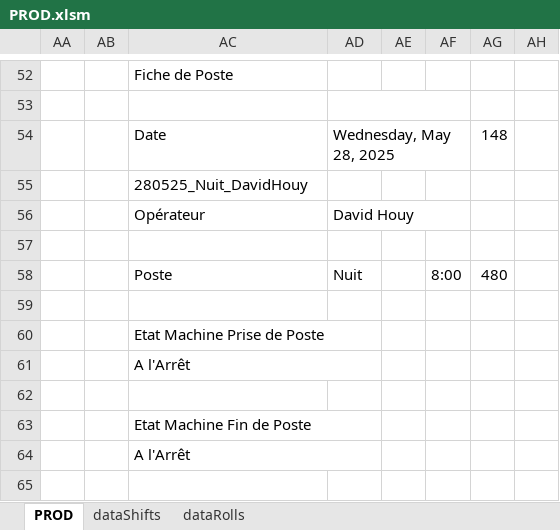
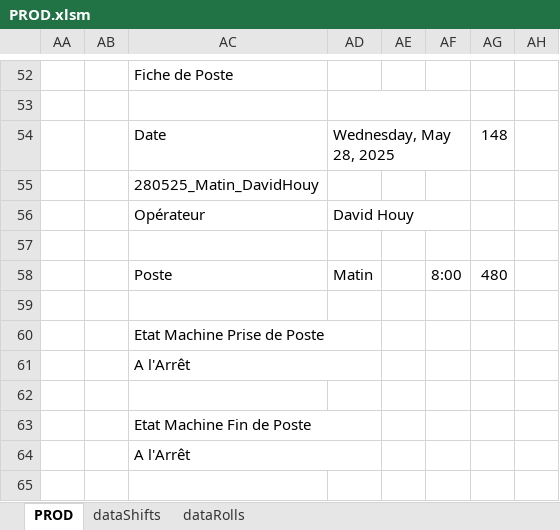
Before and after one commit to NicoWithManyO/Ligne-G, an Excel workbook: PROD.xlsm, sheet PROD, drawn as a sheet; only a part is shown, gaps mark what is left out; values as stored, in another font and other column widths than the file's, no cell formats; charts and pictures and conditional formats not drawn; the diff covers the shown part only; the diff names each change by its address in the sheet, - before the commit and + after, or states it on an @@ line.

Commit message:
Update PROD.xlsm and refactor Roll.cls and Shift.cls to improve data loading and handling. In Roll.cls, added logic to generate a unique ID if the product roll ID is empty. In Shift.cls, commented out the SaveDateTime assignment to prevent overwriting. These changes enhance data integrity and maintainability.

```diff
--- a/PROD.xlsm (sheet PROD)
+++ b/PROD.xlsm (sheet PROD)
-AC55: 280525_Nuit_DavidHouy
+AC55: 280525_Matin_DavidHouy
-AD58: Nuit
+AD58: Matin
```
Also changed, not shown: 9 added rows, 9 removed rows and 16 edited cells elsewhere in this sheet, sheet dataShifts, cell formats, 2 other files.
